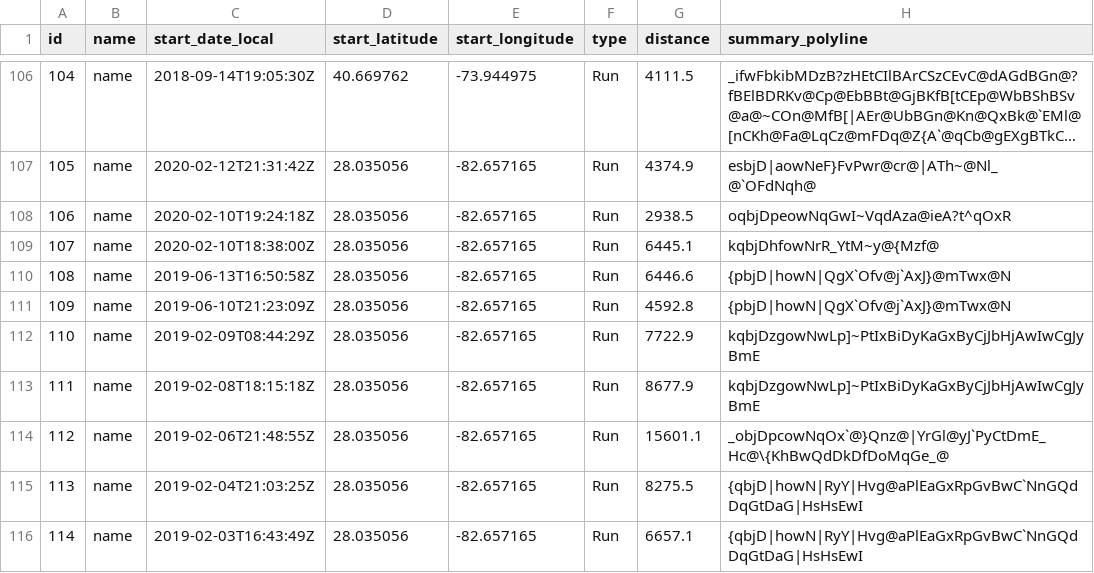
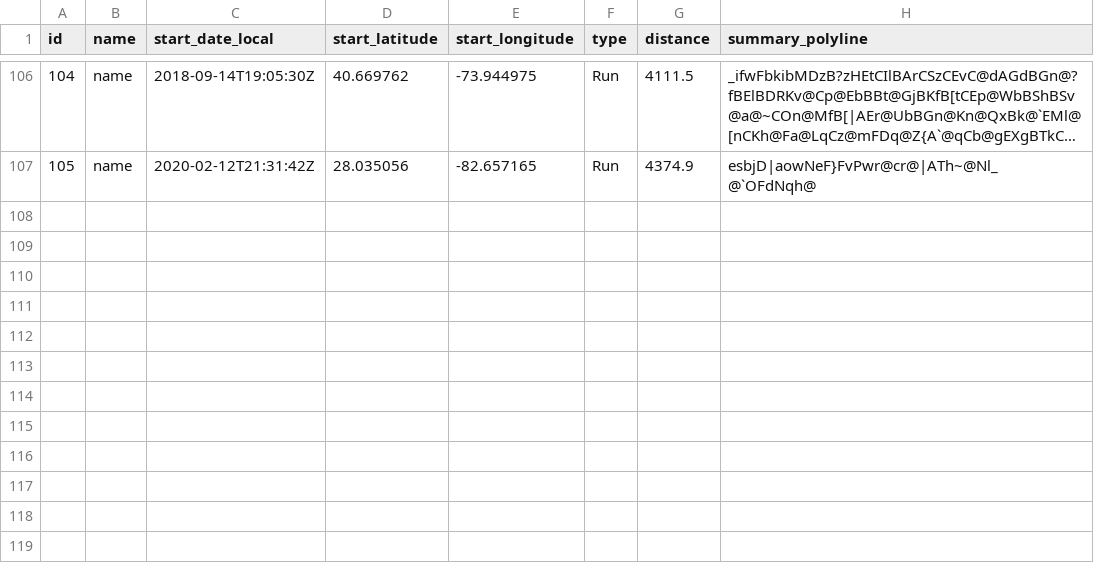
Before and after one commit to OGladfelter/animated-GPX-heatmap, a CSV file: data/activities_sample.csv, drawn as a sheet; only a part is shown, gaps mark what is left out; long unchanged cells end in …; the diff names each change by its address in the sheet, - before the commit and + after, or states it on an @@ line.

```diff
--- a/data/activities_sample.csv
+++ b/data/activities_sample.csv
-row 108: 106 | name | 2020-02-10T19:24:18Z | 28.035056 | -82.657165 | Run | 2938.5 | oqbjDpeowNqGwI~VqdAza@ieA?t^qOxR
-row 109: 107 | name | 2020-02-10T18:38:00Z | 28.035056 | -82.657165 | Run | 6445.1 | kqbjDhfowNrR_YtM~y@{Mzf@
-row 110: 108 | name | 2019-06-13T16:50:58Z | 28.035056 | -82.657165 | Run | 6446.6 | {pbjD|howN|QgX`Ofv@j`AxJ}@mTwx@N
-row 111: 109 | name | 2019-06-10T21:23:09Z | 28.035056 | -82.657165 | Run | 4592.8 | {pbjD|howN|QgX`Ofv@j`AxJ}@mTwx@N
-row 112: 110 | name | 2019-02-09T08:44:29Z | 28.035056 | -82.657165 | Run | 7722.9 | kqbjDzgowNwLp]~PtIxBiDyKaGxByCjJbHjAwIwCgJyBmE
-row 113: 111 | name | 2019-02-08T18:15:18Z | 28.035056 | -82.657165 | Run | 8677.9 | kqbjDzgowNwLp]~PtIxBiDyKaGxByCjJbHjAwIwCgJyBmE
-row 114: 112 | name | 2019-02-06T21:48:55Z | 28.035056 | -82.657165 | Run | 15601.1 | _objDpcowNqOx`@}Qnz@|YrGl@yJ`PyCtDmE_Hc@\{KhBwQdDkDfDoMqGe_@
-row 115: 113 | name | 2019-02-04T21:03:25Z | 28.035056 | -82.657165 | Run | 8275.5 | {qbjD|howN|RyY|Hvg@aPlEaGxRpGvBwC`NnGQdDqGtDaG|HsHsEwI
-row 116: 114 | name | 2019-02-03T16:43:49Z | 28.035056 | -82.657165 | Run | 6657.1 | {qbjD|howN|RyY|Hvg@aPlEaGxRpGvBwC`NnGQdDqGtDaG|HsHsEwI
```
Also changed, not shown: 4 other files.
